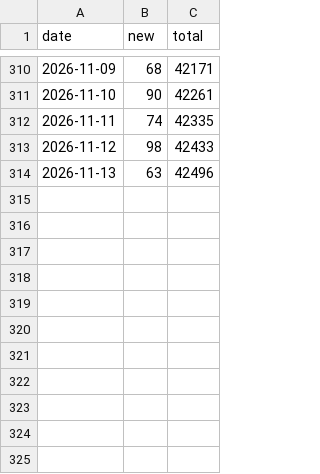
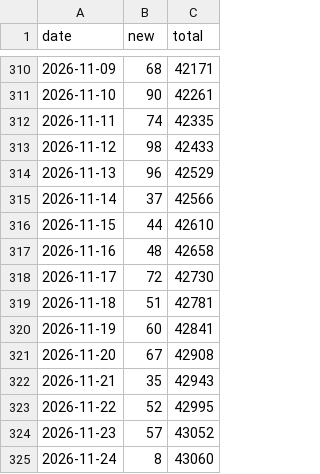
Before and after one commit to volcengine/OpenViking, a CSV file: stat.csv, drawn as a sheet; only a part is shown, gaps mark what is left out.

```diff
--- a/stat.csv
+++ b/stat.csv
@@ -313,2 +313,13 @@ date,new,total
 2026-11-12,98,42433
-2026-11-13,63,42496
+2026-11-13,96,42529
+2026-11-14,37,42566
+2026-11-15,44,42610
+2026-11-16,48,42658
+2026-11-17,72,42730
+2026-11-18,51,42781
+2026-11-19,60,42841
+2026-11-20,67,42908
+2026-11-21,35,42943
+2026-11-22,52,42995
+2026-11-23,57,43052
+2026-11-24,8,43060
```
